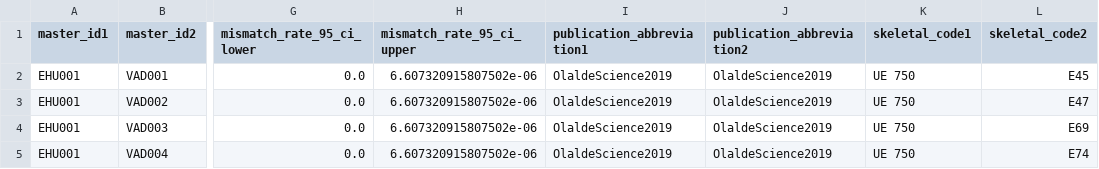
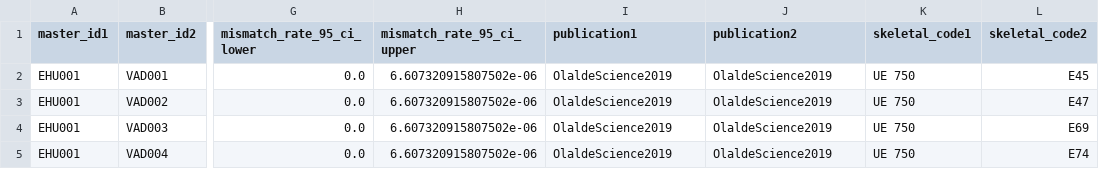
Before and after one commit to ehuangc/fastpmr, a CSV file: benchmarks/aadr/results/analysis/diff_master_id_low_pmr.csv, drawn as a sheet; only a part is shown, gaps mark what is left out; the diff names each change by its address in the sheet, - before the commit and + after, or states it on an @@ line.

Commit message:
Rename AADR analysis result column

```diff
--- a/benchmarks/aadr/results/analysis/diff_master_id_low_pmr.csv
+++ b/benchmarks/aadr/results/analysis/diff_master_id_low_pmr.csv
-I1: publication_abbreviation1
+I1: publication1
-J1: publication_abbreviation2
+J1: publication2
```
Also changed, not shown: benchmarks/aadr/results/analysis/same_master_id_high_pmr.csv, 1 other file.
